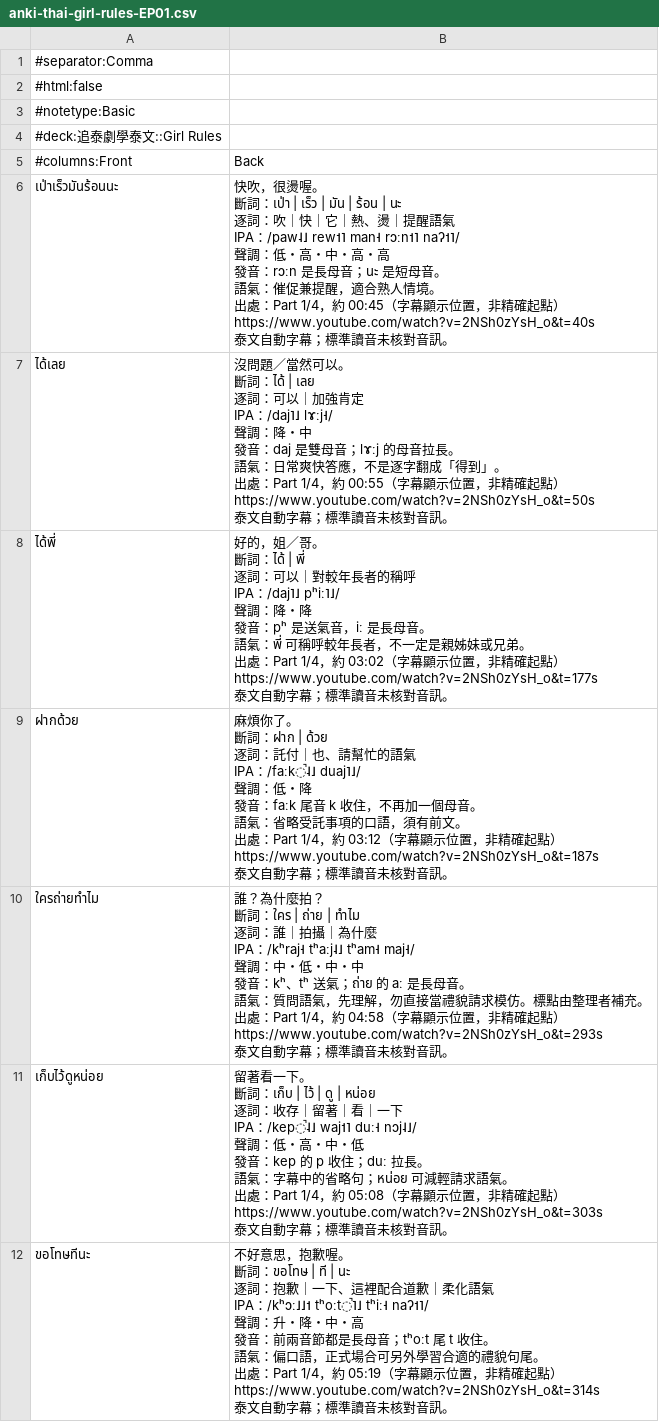
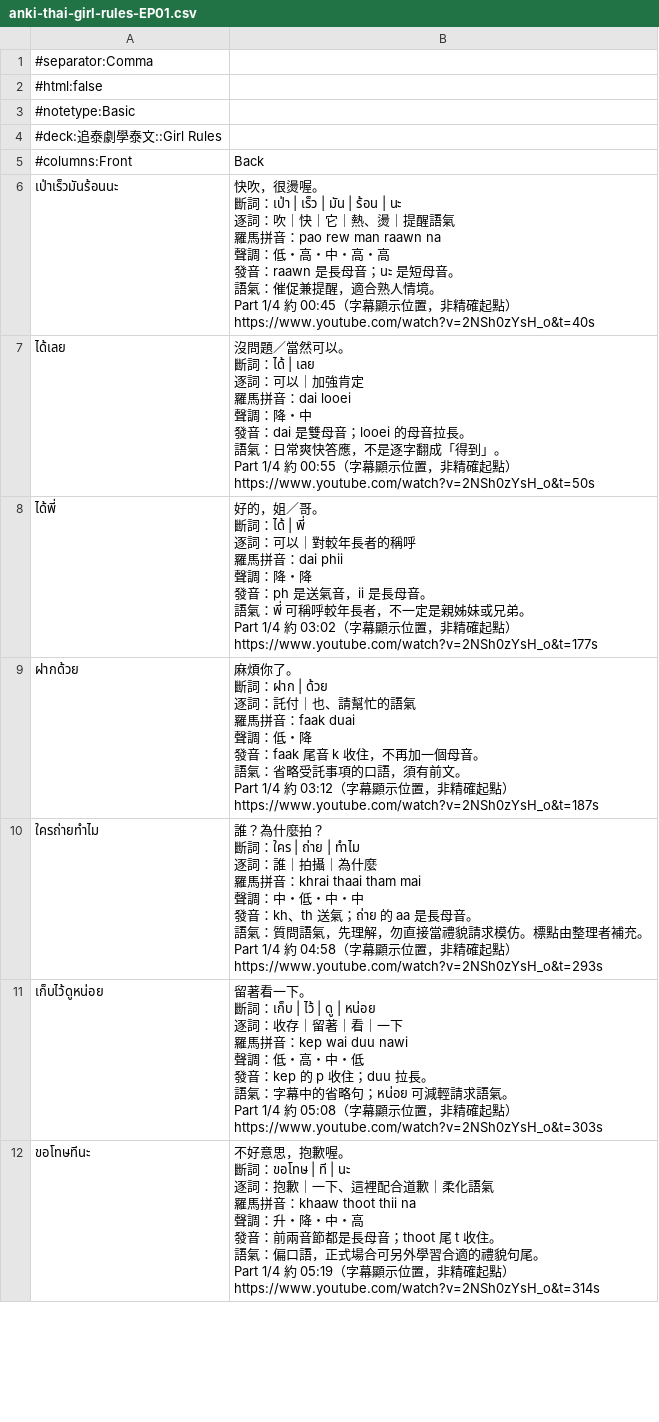
Before and after one commit to phineascarter-arch/thai-series-vocab, a CSV file: docs/anki-thai-girl-rules-EP01.csv, drawn as a sheet; only a part is shown; the diff covers the shown part only.

Commit message:
Use beginner romanization and embed Thai audio for reliable playback

```diff
--- a/docs/anki-thai-girl-rules-EP01.csv
+++ b/docs/anki-thai-girl-rules-EP01.csv
@@ -5,71 +5,64 @@
 #columns:Front,Back
-"เป่าเร็วมันร้อนนะ","快吹，很燙喔。
-斷詞：เป่า | เร็ว | มัน | ร้อน | นะ
-逐詞：吹｜快｜它｜熱、燙｜提醒語氣
-IPA：/paw˨˩ rew˦˥ man˧ rɔːn˦˥ naʔ˦˥/
-聲調：低・高・中・高・高
-發音：rɔːn 是長母音；นะ 是短母音。
-語氣：催促兼提醒，適合熟人情境。
-出處：Part 1/4，約 00:45（字幕顯示位置，非精確起點）
-https://www.youtube.com/watch?v=2NSh0zYsH_o&t=40s
-泰文自動字幕；標準讀音未核對音訊。"
-"ได้เลย","沒問題／當然可以。
-斷詞：ได้ | เลย
-逐詞：可以｜加強肯定
-IPA：/daj˥˩ lɤːj˧/
-聲調：降・中
-發音：daj 是雙母音；lɤːj 的母音拉長。
-語氣：日常爽快答應，不是逐字翻成「得到」。
-出處：Part 1/4，約 00:55（字幕顯示位置，非精確起點）
-https://www.youtube.com/watch?v=2NSh0zYsH_o&t=50s
-泰文自動字幕；標準讀音未核對音訊。"
-"ได้พี่","好的，姐／哥。
-斷詞：ได้ | พี่
-逐詞：可以｜對較年長者的稱呼
-IPA：/daj˥˩ pʰiː˥˩/
-聲調：降・降
-發音：pʰ 是送氣音，iː 是長母音。
-語氣：พี่ 可稱呼較年長者，不一定是親姊妹或兄弟。
-出處：Part 1/4，約 03:02（字幕顯示位置，非精確起點）
-https://www.youtube.com/watch?v=2NSh0zYsH_o&t=177s
-泰文自動字幕；標準讀音未核對音訊。"
-"ฝากด้วย","麻煩你了。
-斷詞：ฝาก | ด้วย
-逐詞：託付｜也、請幫忙的語氣
-IPA：/faːk̚˨˩ duaj˥˩/
-聲調：低・降
-發音：faːk 尾音 k 收住，不再加一個母音。
-語氣：省略受託事項的口語，須有前文。
-出處：Part 1/4，約 03:12（字幕顯示位置，非精確起點）
-https://www.youtube.com/watch?v=2NSh0zYsH_o&t=187s
-泰文自動字幕；標準讀音未核對音訊。"
-"ใครถ่ายทำไม","誰？為什麼拍？
-斷詞：ใคร | ถ่าย | ทำไม
-逐詞：誰｜拍攝｜為什麼
-IPA：/kʰraj˧ tʰaːj˨˩ tʰam˧ maj˧/
-聲調：中・低・中・中
-發音：kʰ、tʰ 送氣；ถ่าย 的 aː 是長母音。
-語氣：質問語氣，先理解，勿直接當禮貌請求模仿。標點由整理者補充。
-出處：Part 1/4，約 04:58（字幕顯示位置，非精確起點）
-https://www.youtube.com/watch?v=2NSh0zYsH_o&t=293s
-泰文自動字幕；標準讀音未核對音訊。"
-"เก็บไว้ดูหน่อย","留著看一下。
-斷詞：เก็บ | ไว้ | ดู | หน่อย
-逐詞：收存｜留著｜看｜一下
-IPA：/kep̚˨˩ waj˦˥ duː˧ nɔj˨˩/
-聲調：低・高・中・低
-發音：kep 的 p 收住；duː 拉長。
-語氣：字幕中的省略句；หน่อย 可減輕請求語氣。
-出處：Part 1/4，約 05:08（字幕顯示位置，非精確起點）
-https://www.youtube.com/watch?v=2NSh0zYsH_o&t=303s
-泰文自動字幕；標準讀音未核對音訊。"
-"ขอโทษทีนะ","不好意思，抱歉喔。
-斷詞：ขอโทษ | ที | นะ
-逐詞：抱歉｜一下、這裡配合道歉｜柔化語氣
-IPA：/kʰɔː˩˩˦ tʰoːt̚˥˩ tʰiː˧ naʔ˦˥/
-聲調：升・降・中・高
-發音：前兩音節都是長母音；tʰoːt 尾 t 收住。
-語氣：偏口語，正式場合可另外學習合適的禮貌句尾。
-出處：Part 1/4，約 05:19（字幕顯示位置，非精確起點）
-https://www.youtube.com/watch?v=2NSh0zYsH_o&t=314s
-泰文自動字幕；標準讀音未核對音訊。"
+เป่าเร็วมันร้อนนะ,"快吹，很燙喔。
+斷詞：เป่า | เร็ว | มัน | ร้อน | นะ
+逐詞：吹｜快｜它｜熱、燙｜提醒語氣
+羅馬拼音：pao rew man raawn na
+聲調：低・高・中・高・高
+發音：raawn 是長母音；นะ 是短母音。
+語氣：催促兼提醒，適合熟人情境。
+Part 1/4 約 00:45（字幕顯示位置，非精確起點）
+https://www.youtube.com/watch?v=2NSh0zYsH_o&t=40s"
+ได้เลย,"沒問題／當然可以。
+斷詞：ได้ | เลย
+逐詞：可以｜加強肯定
+羅馬拼音：dai looei
+聲調：降・中
+發音：dai 是雙母音；looei 的母音拉長。
+語氣：日常爽快答應，不是逐字翻成「得到」。
+Part 1/4 約 00:55（字幕顯示位置，非精確起點）
+https://www.youtube.com/watch?v=2NSh0zYsH_o&t=50s"
+ได้พี่,"好的，姐／哥。
+斷詞：ได้ | พี่
+逐詞：可以｜對較年長者的稱呼
+羅馬拼音：dai phii
+聲調：降・降
+發音：ph 是送氣音，ii 是長母音。
+語氣：พี่ 可稱呼較年長者，不一定是親姊妹或兄弟。
+Part 1/4 約 03:02（字幕顯示位置，非精確起點）
+https://www.youtube.com/watch?v=2NSh0zYsH_o&t=177s"
+ฝากด้วย,"麻煩你了。
+斷詞：ฝาก | ด้วย
+逐詞：託付｜也、請幫忙的語氣
+羅馬拼音：faak duai
+聲調：低・降
+發音：faak 尾音 k 收住，不再加一個母音。
+語氣：省略受託事項的口語，須有前文。
+Part 1/4 約 03:12（字幕顯示位置，非精確起點）
+https://www.youtube.com/watch?v=2NSh0zYsH_o&t=187s"
+ใครถ่ายทำไม,"誰？為什麼拍？
+斷詞：ใคร | ถ่าย | ทำไม
+逐詞：誰｜拍攝｜為什麼
+羅馬拼音：khrai thaai tham mai
+聲調：中・低・中・中
+發音：kh、th 送氣；ถ่าย 的 aa 是長母音。
+語氣：質問語氣，先理解，勿直接當禮貌請求模仿。標點由整理者補充。
+Part 1/4 約 04:58（字幕顯示位置，非精確起點）
+https://www.youtube.com/watch?v=2NSh0zYsH_o&t=293s"
+เก็บไว้ดูหน่อย,"留著看一下。
+斷詞：เก็บ | ไว้ | ดู | หน่อย
+逐詞：收存｜留著｜看｜一下
+羅馬拼音：kep wai duu nawi
+聲調：低・高・中・低
+發音：kep 的 p 收住；duu 拉長。
+語氣：字幕中的省略句；หน่อย 可減輕請求語氣。
+Part 1/4 約 05:08（字幕顯示位置，非精確起點）
+https://www.youtube.com/watch?v=2NSh0zYsH_o&t=303s"
+ขอโทษทีนะ,"不好意思，抱歉喔。
+斷詞：ขอโทษ | ที | นะ
+逐詞：抱歉｜一下、這裡配合道歉｜柔化語氣
+羅馬拼音：khaaw thoot thii na
+聲調：升・降・中・高
+發音：前兩音節都是長母音；thoot 尾 t 收住。
+語氣：偏口語，正式場合可另外學習合適的禮貌句尾。
+Part 1/4 約 05:19（字幕顯示位置，非精確起點）
+https://www.youtube.com/watch?v=2NSh0zYsH_o&t=314s"
```
Also changed, not shown: 40 edited cells elsewhere in this file, 6 other files.
